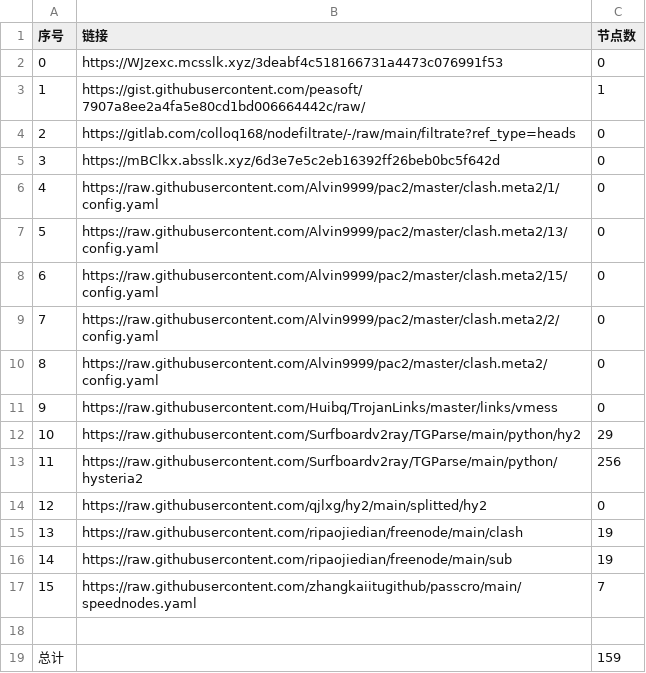
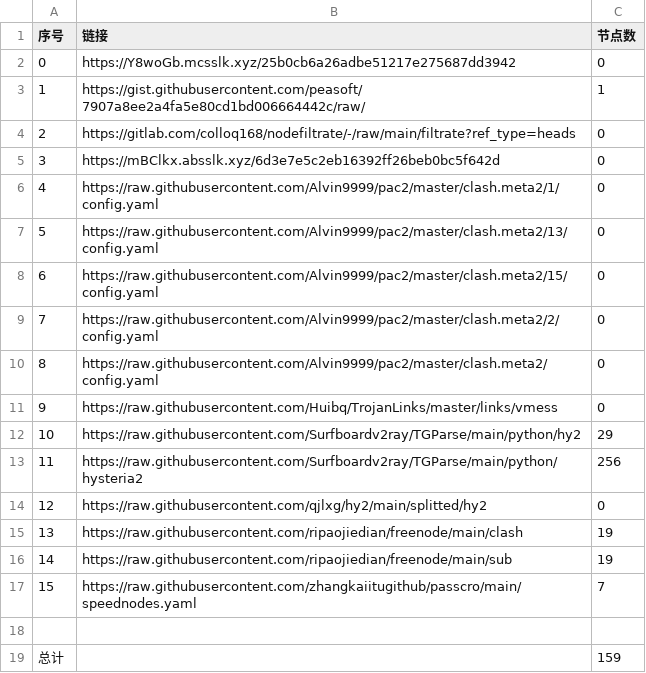
Before and after one commit to x698/NoMoreWalls, a CSV file: list_result.csv, drawn as a sheet.

```diff
--- a/list_result.csv
+++ b/list_result.csv
@@ -1,3 +1,3 @@
 序号,链接,节点数
-0,https://WJzexc.mcsslk.xyz/3deabf4c518166731a4473c076991f53,0
+0,https://Y8woGb.mcsslk.xyz/25b0cb6a26adbe51217e275687dd3942,0
 1,https://gist.githubusercontent.com/peasoft/7907a8ee2a4fa5e80cd1bd006664442c/raw/,1
```
Also changed, not shown: 3 other files.
